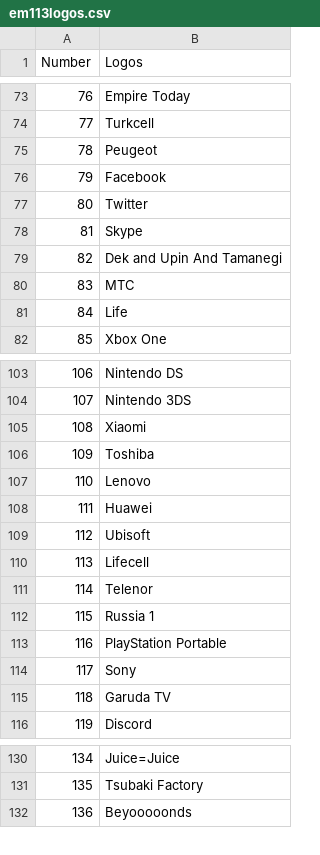
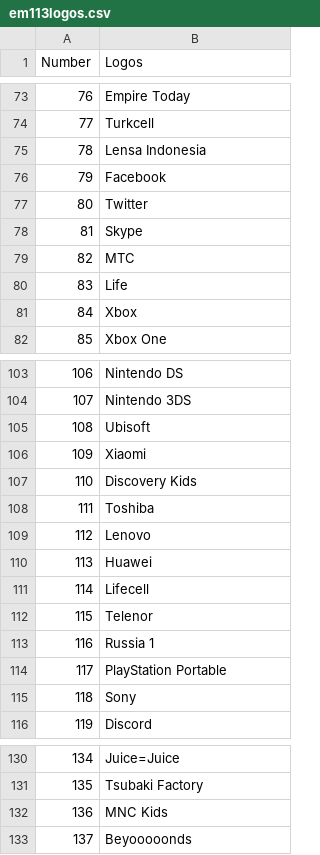
Before and after one commit to TG635-alt126xA/ExtendedMaster113, a CSV file: em113logos.csv, drawn as a sheet; only a part is shown, gaps mark what is left out; removed rows and columns are numbered as before the commit, all else as after; the diff covers the shown part only; the diff names each change by its address in the sheet, - before the commit and + after, or states it on an @@ line.

Commit message:
Update em113logos.csv

```diff
--- a/em113logos.csv
+++ b/em113logos.csv
-B75 (Logos): Peugeot
+B75 (Logos): Lensa Indonesia
-row 79: 82 | Dek and Upin And Tamanegi
@@ column A (Number) renumbered from row 79 down @@
+row 81: 84 | Xbox
@@ row 109 moved to row 105: 108 @@
+row 107: 110 | Discovery Kids
-row 115: 118 | Garuda TV
+row 132: 136 | MNC Kids
```
Also changed, not shown: 2 edited cells elsewhere in this file.
